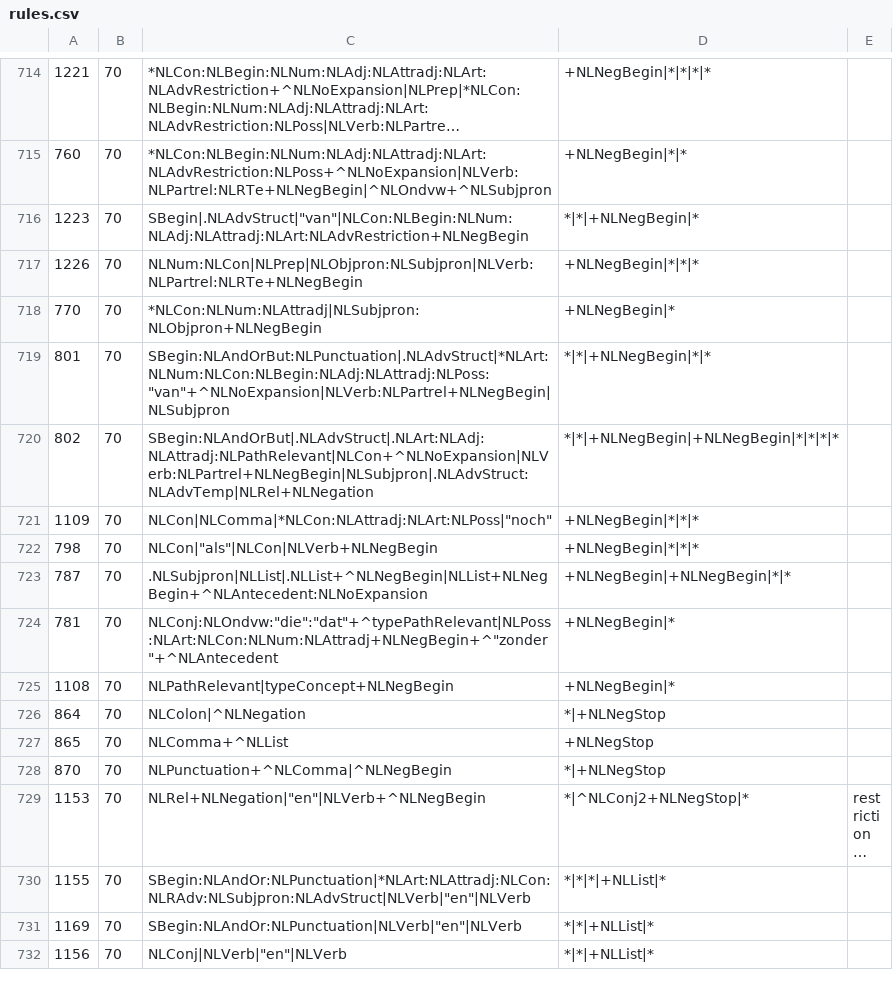
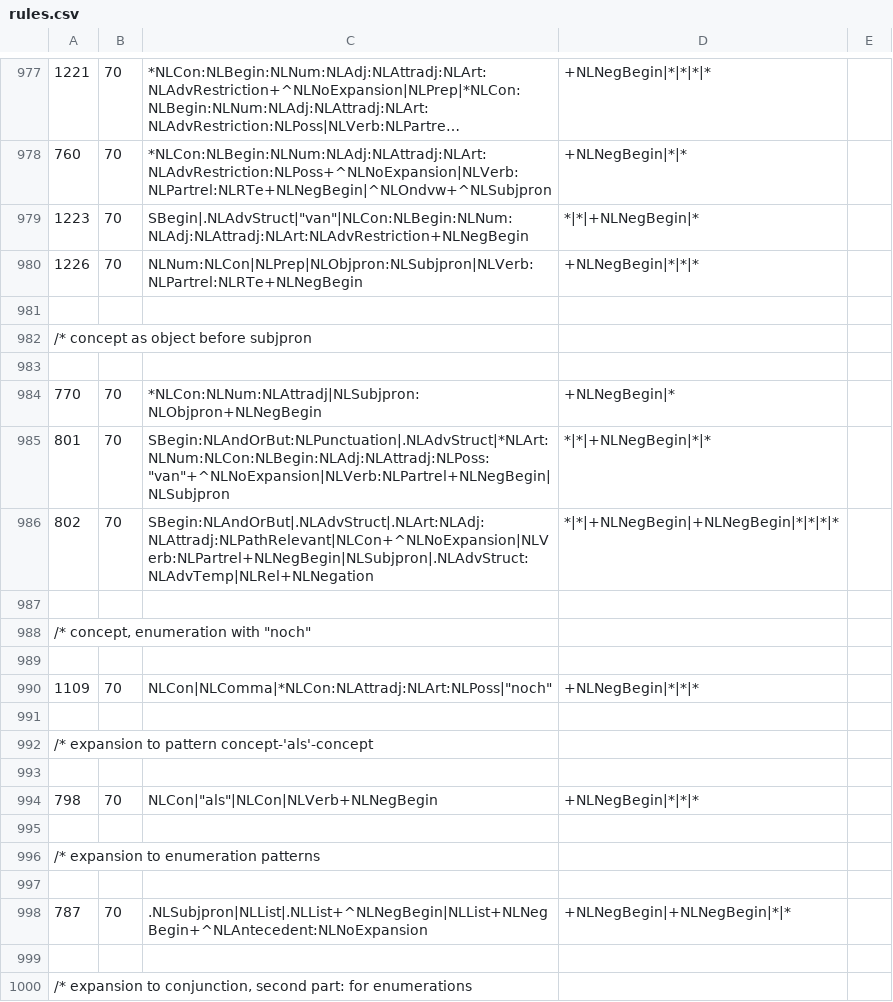
Before and after one commit to intersystems/iknow, a CSV file: language_models/nl/rules.csv, drawn as a sheet; only a part is shown, gaps mark what is left out; the shorter side is filled out with more unchanged rows; long unchanged cells end in …; the diff covers the shown part only; the diff names each change by its address in the sheet, - before the commit and + after, or states it on an @@ line.

```diff
--- a/language_models/nl/rules.csv
+++ b/language_models/nl/rules.csv
+row 981: (empty)
+row 982: /* concept as object before subjpron
+row 983: (empty)
+row 987: (empty)
+row 988: /* concept, enumeration with "noch"
+row 989: (empty)
+row 991: (empty)
+row 992: /* expansion to pattern concept-'als'-concept
+row 993: (empty)
+row 995: (empty)
+row 996: /* expansion to enumeration patterns
+row 997: (empty)
+row 999: (empty)
+row 1000: /* expansion to conjunction, second part: for enumerations
```
Also changed, not shown: 377 added rows elsewhere in this file, language_models/de/rules.csv, language_models/es/rules.csv, 7 other files.
